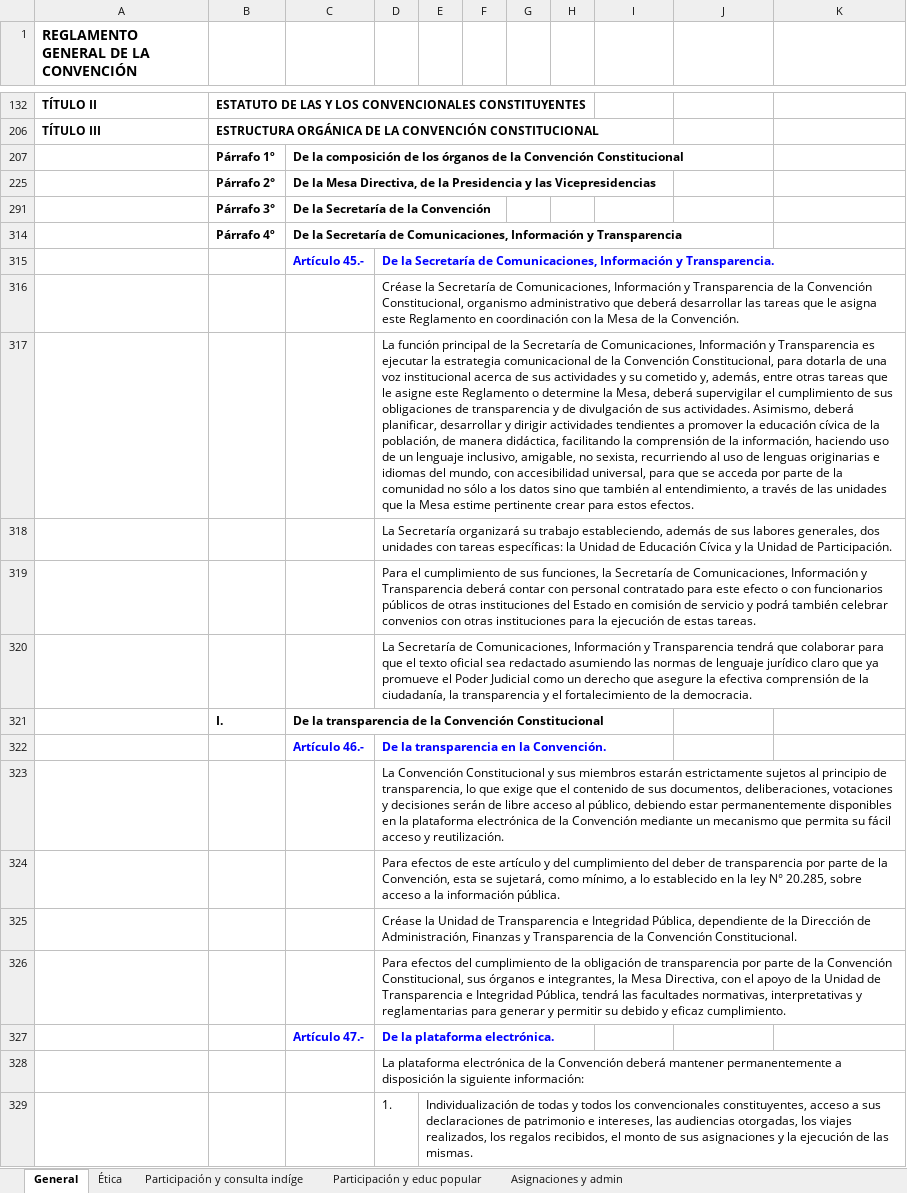
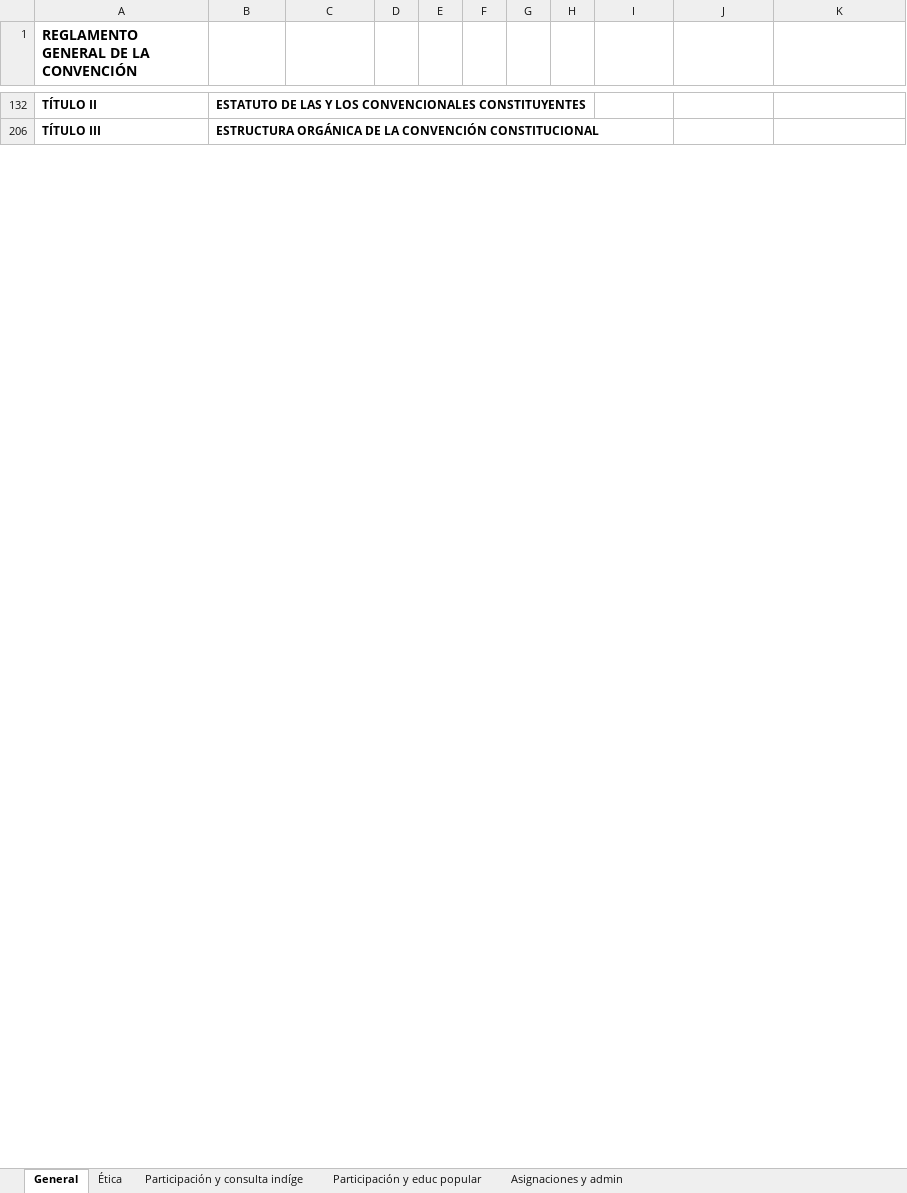
Before and after one commit to pbadillatorrealba/visualizador_reglamento, an Excel workbook: reglamentos.xlsx, sheet General, drawn as a sheet; only a part is shown, gaps mark what is left out; values as stored, in another font and other column widths than the file's, no borders; charts and pictures not drawn; the diff covers the shown part only; the diff names each change by its address in the sheet, - before the commit and + after, or states it on an @@ line.

Commit message:
Mejorado parser del excel - mejorada visualizacion

```diff
--- a/reglamentos.xlsx (sheet General)
+++ b/reglamentos.xlsx (sheet General)
@@ row 207 hidden:  | Párrafo 1º | De la composición de los órganos de la Convención Constitucional @@
@@ row 225 hidden:  | Párrafo 2° | De la Mesa Directiva, de la Presidencia y las Vicepresidencias @@
@@ row 291 hidden:  | Párrafo 3° | De la Secretaría de la Convención @@
@@ row 314 hidden:  | Párrafo 4º | De la Secretaría de Comunicaciones, Información y Transparencia @@
@@ row 315 hidden:  |  | Artículo 45.- | De la Secretaría de Comunicaciones, Información y Transparencia. @@
@@ row 316 hidden:  |  |  | Créase la Secretaría de Comunicaciones, Información y Transparencia de la Convención Constitucional, organismo administrativo que deberá desarrollar las tareas que le asigna este Reglamento en coordinación con la Mesa de la Convención. @@
@@ row 317 hidden:  |  |  | La función principal de la Secretaría de Comunicaciones, Información y Transparencia es ejecutar la estrategia comunicacional de la Convención Constitucional, para dotarla de una voz institucional acerca de sus actividades y su cometido y, además, entre otras tareas que le asigne este Reglamento o determine la Mesa, deberá supervigilar el cumplimiento de sus obligaciones de transparencia y de divulgación de sus actividades. Asimismo, deberá planificar, desarrollar y dirigir actividades tendientes a promover la educación cívica de la población, de manera didáctica, facilitando la comprensión de la información, haciendo uso de un lenguaje inclusivo, amigable, no sexista, recurriendo al uso de lenguas originarias e idiomas del mundo, con accesibilidad universal, para que se acceda por parte de la comunidad no sólo a los datos sino que también al entendimiento, a través de las unidades que la Mesa estime pertinente crear para estos efectos. @@
@@ row 318 hidden:  |  |  | La Secretaría organizará su trabajo estableciendo, además de sus labores generales, dos unidades con tareas específicas: la Unidad de Educación Cívica y la Unidad de Participación. @@
@@ row 319 hidden:  |  |  | Para el cumplimiento de sus funciones, la Secretaría de Comunicaciones, Información y Transparencia deberá contar con personal contratado para este efecto o con funcionarios públicos de otras instituciones del Estado en comisión de servicio y podrá también celebrar convenios con otras instituciones para la ejecución de estas tareas. @@
@@ row 320 hidden:  |  |  | La Secretaría de Comunicaciones, Información y Transparencia tendrá que colaborar para que el texto oficial sea redactado asumiendo las normas de lenguaje jurídico claro que ya promueve el Poder Judicial como un derecho que asegure la efectiva comprensión de la ciudadanía, la transparencia y el fortalecimiento de la democracia. @@
@@ row 321 hidden:  | I. | De la transparencia de la Convención Constitucional @@
@@ row 322 hidden:  |  | Artículo 46.- | De la transparencia en la Convención. @@
@@ row 323 hidden:  |  |  | La Convención Constitucional y sus miembros estarán estrictamente sujetos al principio de transparencia, lo que exige que el contenido de sus documentos, deliberaciones, votaciones y decisiones serán de libre acceso al público, debiendo estar permanentemente disponibles en la plataforma electrónica de la Convención mediante un mecanismo que permita su fácil acceso y reutilización. @@
@@ row 324 hidden:  |  |  | Para efectos de este artículo y del cumplimiento del deber de transparencia por parte de la Convención, esta se sujetará, como mínimo, a lo establecido en la ley N° 20.285, sobre acceso a la información pública. @@
@@ row 325 hidden:  |  |  | Créase la Unidad de Transparencia e Integridad Pública, dependiente de la Dirección de Administración, Finanzas y Transparencia de la Convención Constitucional. @@
@@ row 326 hidden:  |  |  | Para efectos del cumplimiento de la obligación de transparencia por parte de la Convención Constitucional, sus órganos e integrantes, la Mesa Directiva, con el apoyo de la Unidad de Transparencia e Integridad Pública, tendrá las facultades normativas, interpretativas y reglamentarias para generar y permitir su debido y eficaz cumplimiento. @@
@@ row 327 hidden:  |  | Artículo 47.- | De la plataforma electrónica. @@
@@ row 328 hidden:  |  |  | La plataforma electrónica de la Convención deberá mantener permanentemente a disposición la siguiente información: @@
@@ row 329 hidden:  |  |  | 1. | Individualización de todas y todos los convencionales constituyentes, acceso a sus declaraciones de patrimonio e intereses, las audiencias otorgadas, los viajes realizados, los regalos recibidos, el monto de sus asignaciones y la ejecución de las mismas. @@
```
Also changed, not shown: 3 removed rows and 111 hidden or unhidden rows elsewhere in this sheet, hidden cells, charts or pictures, 7 other files.
